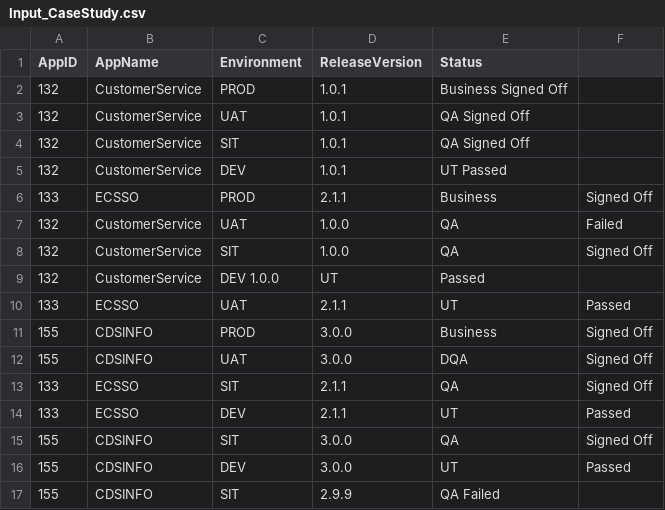
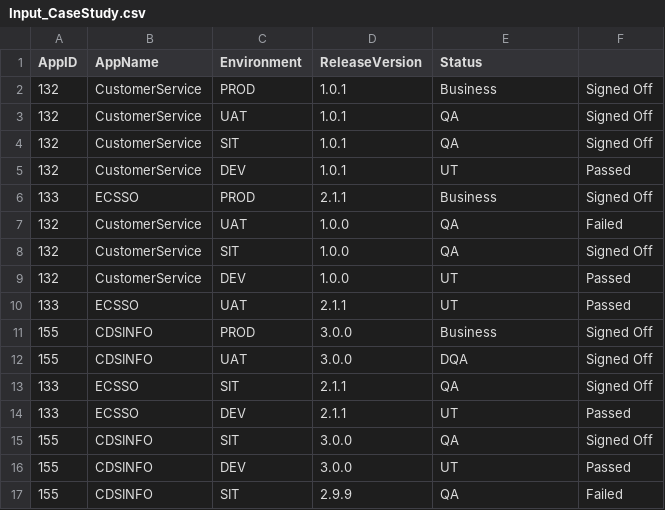
Before and after one commit to ullas621988/CaseStudy, a CSV file: Input_CaseStudy.csv, drawn as a sheet.

Commit message:
Update Input_CaseStudy.csv

```diff
--- a/Input_CaseStudy.csv
+++ b/Input_CaseStudy.csv
@@ -1,6 +1,6 @@
 AppID,AppName,Environment,ReleaseVersion,Status
-132,CustomerService,PROD,1.0.1,Business Signed Off
-132,CustomerService,UAT,1.0.1,QA Signed Off
-132,CustomerService,SIT,1.0.1,QA Signed Off
-132,CustomerService,DEV,1.0.1,UT Passed
+132,CustomerService,PROD,1.0.1,Business,Signed Off
+132,CustomerService,UAT,1.0.1,QA,Signed Off
+132,CustomerService,SIT,1.0.1,QA,Signed Off
+132,CustomerService,DEV,1.0.1,UT,Passed
 133,ECSSO,PROD,2.1.1,Business,Signed Off
@@ -8,3 +8,3 @@ AppID,AppName,Environment,ReleaseVersion,Status
 132,CustomerService,SIT,1.0.0,QA,Signed Off
-132,CustomerService,DEV	1.0.0,UT,Passed
+132,CustomerService,DEV,1.0.0,UT,Passed
 133,ECSSO,UAT,2.1.1,UT,Passed
@@ -16,2 +16,2 @@ AppID,AppName,Environment,ReleaseVersion,Status
 155,CDSINFO,DEV,3.0.0,UT,Passed
-155,CDSINFO,SIT,2.9.9,QA Failed
+155,CDSINFO,SIT,2.9.9,QA,Failed
```
